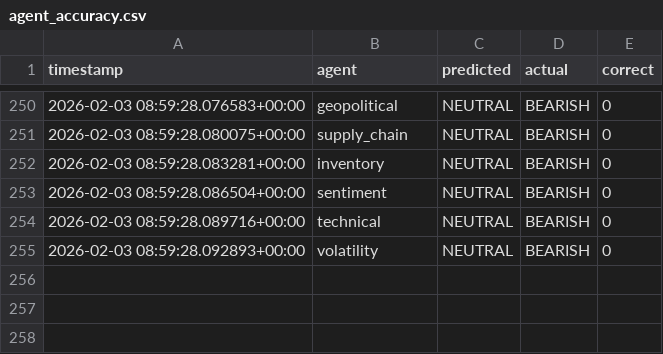
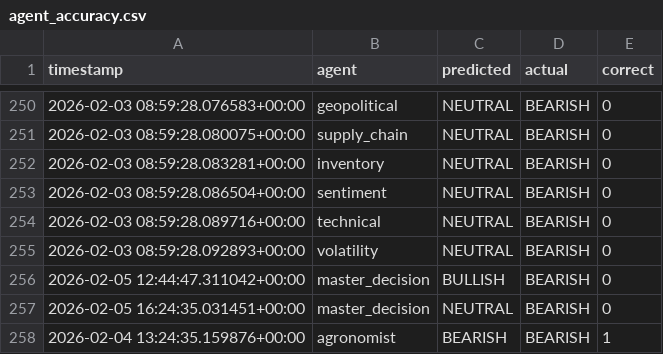
Before and after one commit to rozavala/real_options, a CSV file: dev/data/agent_accuracy.csv, drawn as a sheet; only a part is shown, gaps mark what is left out; the diff names each change by its address in the sheet, - before the commit and + after, or states it on an @@ line.

```diff
--- a/dev/data/agent_accuracy.csv
+++ b/dev/data/agent_accuracy.csv
+row 256: 2026-02-05 12:44:47.311042+00:00 | master_decision | BULLISH | BEARISH | 0
+row 257: 2026-02-05 16:24:35.031451+00:00 | master_decision | NEUTRAL | BEARISH | 0
+row 258: 2026-02-04 13:24:35.159876+00:00 | agronomist | BEARISH | BEARISH | 1
```
Also changed, not shown: dev/data/agent_accuracy_structured.csv, 8 other files.
